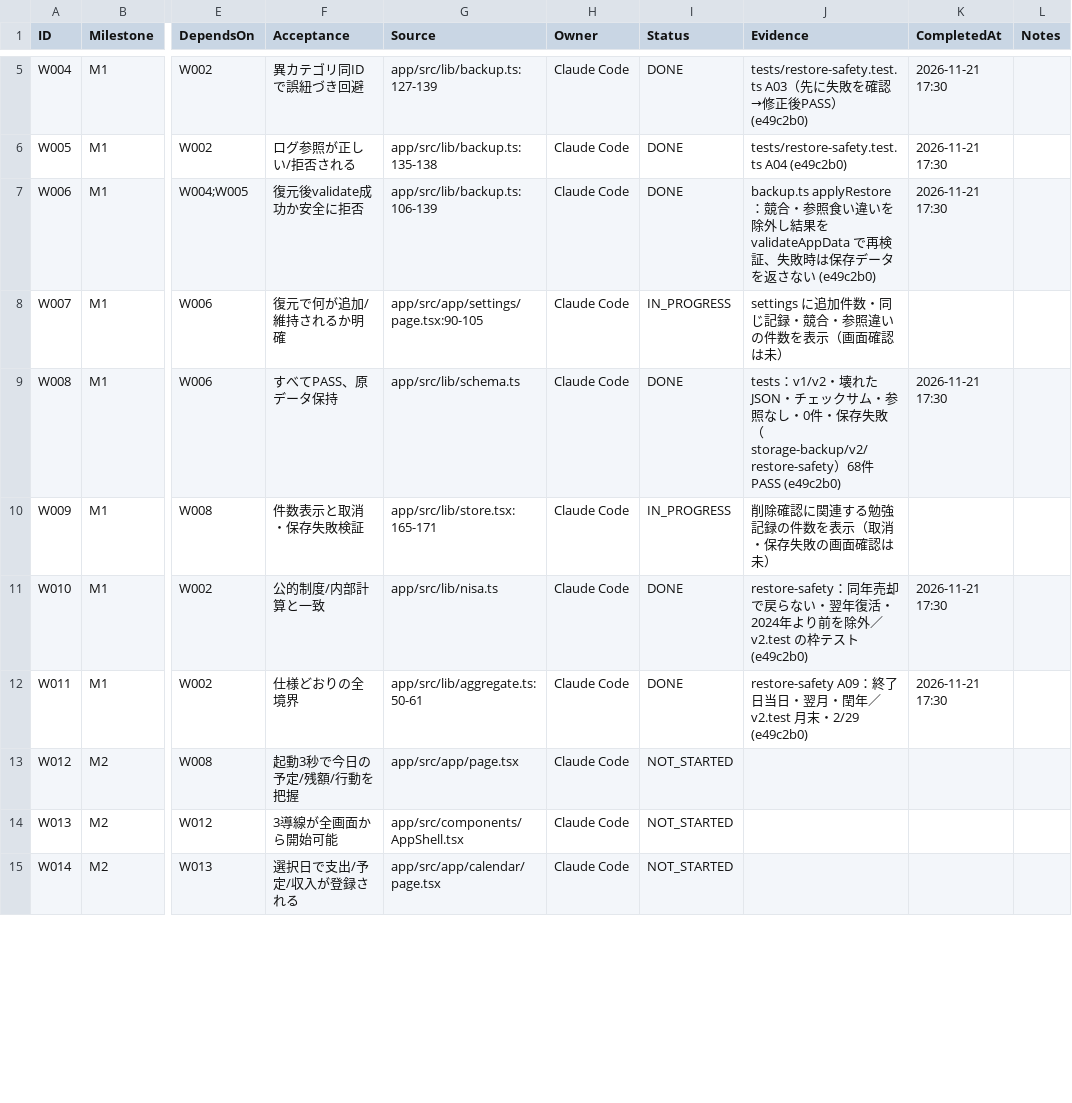
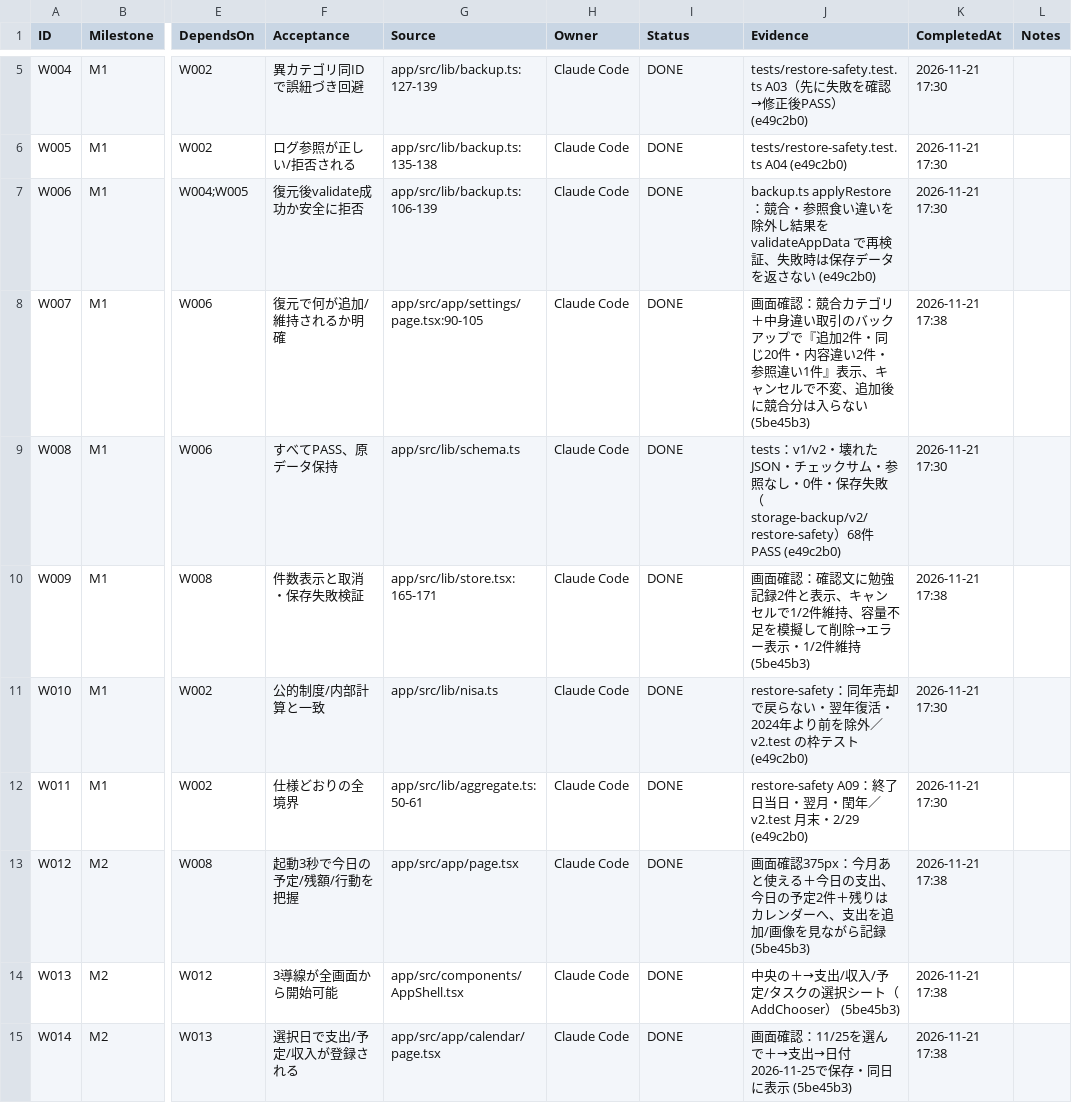
Before and after one commit to kkkaipppp/kurashi-base, a CSV file: docs/progress/WBS.csv, drawn as a sheet; only a part is shown, gaps mark what is left out; the diff covers the shown part only; the diff names each change by its address in the sheet, - before the commit and + after, or states it on an @@ line.

```diff
--- a/docs/progress/WBS.csv
+++ b/docs/progress/WBS.csv
-I8 (Status): IN_PROGRESS
+I8 (Status): DONE
-J8 (Evidence): settings に追加件数・同じ記録・競合・参照違いの件数を表示（画面確認は未）
+J8 (Evidence): 画面確認：競合カテゴリ＋中身違い取引のバックアップで『追加2件・同じ20件・内容違い2件・参照違い1件』表示、キャンセルで不変、追加後に競合分は入らない (5be45b3)
-K8 (CompletedAt): (empty)
+K8 (CompletedAt): 2026-11-21 17:38
-I10 (Status): IN_PROGRESS
+I10 (Status): DONE
-J10 (Evidence): 削除確認に関連する勉強記録の件数を表示（取消・保存失敗の画面確認は未）
+J10 (Evidence): 画面確認：確認文に勉強記録2件と表示、キャンセルで1/2件維持、容量不足を模擬して削除→エラー表示・1/2件維持 (5be45b3)
-K10 (CompletedAt): (empty)
+K10 (CompletedAt): 2026-11-21 17:38
-I13:I15 (Status): NOT_STARTED
+I13:I15 (Status): DONE
-J13 (Evidence): (empty)
+J13 (Evidence): 画面確認375px：今月あと使える＋今日の支出、今日の予定2件＋残りはカレンダーへ、支出を追加/画像を見ながら記録 (5be45b3)
-K13:K15 (CompletedAt): (empty)
+K13:K15 (CompletedAt): 2026-11-21 17:38
-J14 (Evidence): (empty)
+J14 (Evidence): 中央の＋→支出/収入/予定/タスクの選択シート（AddChooser） (5be45b3)
-J15 (Evidence): (empty)
+J15 (Evidence): 画面確認：11/25を選んで＋→支出→日付2026-11-25で保存・同日に表示 (5be45b3)
```
Also changed, not shown: 21 edited cells elsewhere in this file, 8 other files.
